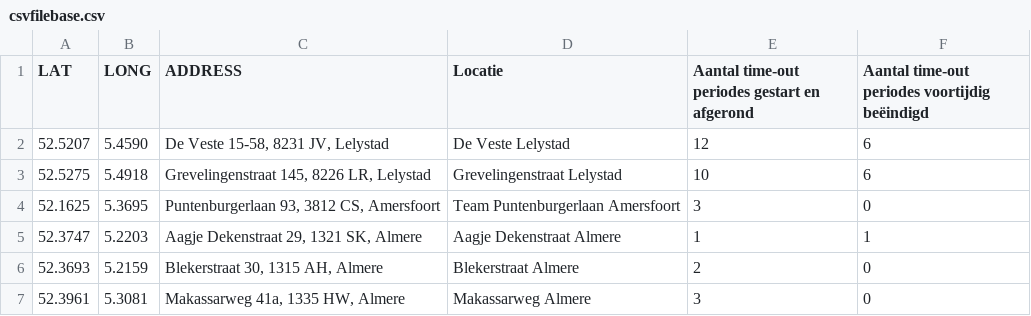
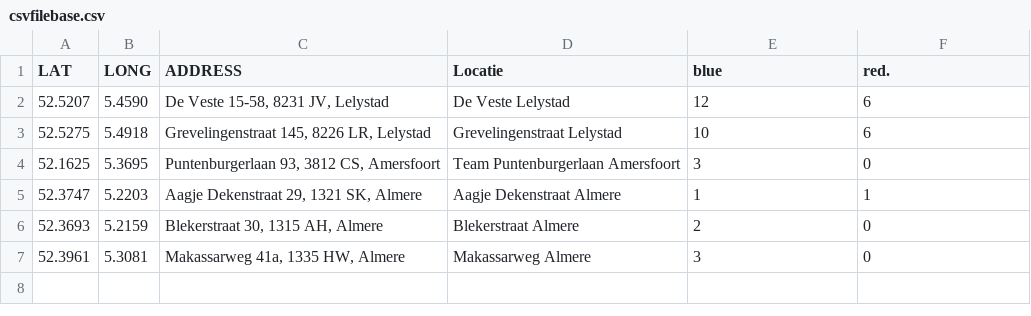
Before and after one commit to ThijsdeZeeuw/CSV, a CSV file: csvfilebase.csv, drawn as a sheet.

Commit message:
Update csvfilebase.csv

```diff
--- a/csvfilebase.csv
+++ b/csvfilebase.csv
@@ -1,2 +1,2 @@
-LAT,LONG,ADDRESS,Locatie,Aantal time-out periodes gestart en afgerond,Aantal time-out periodes voortijdig beëindigd
+LAT,LONG,ADDRESS,Locatie, blue, red.
 52.5207,5.4590,"De Veste 15-58, 8231 JV, Lelystad","De Veste Lelystad",12,6
```
